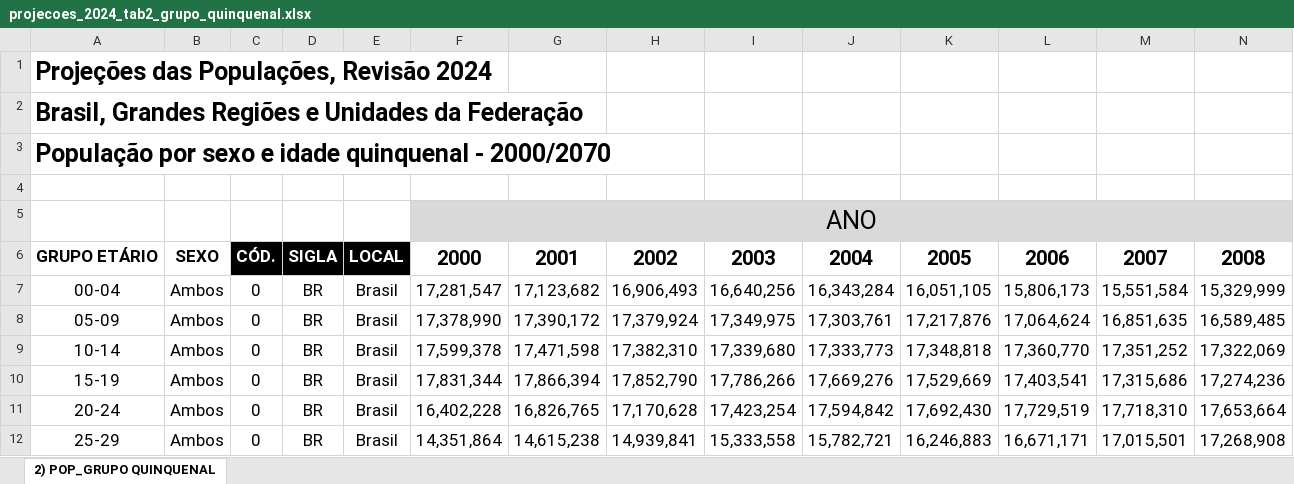
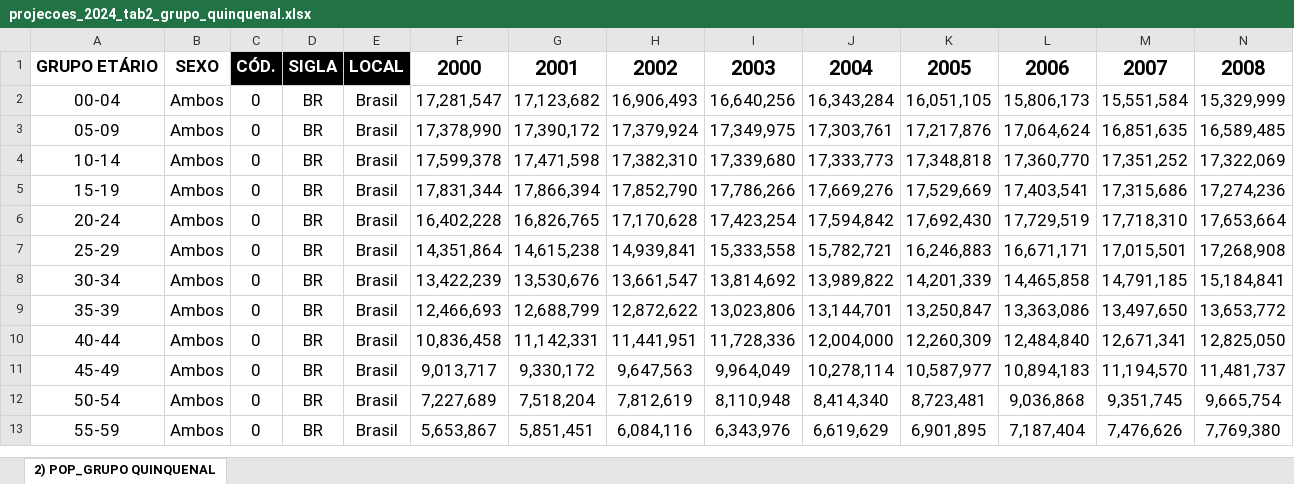
Before and after one commit to LazaroDamasceno/Analise-Dados-com-Python, an Excel workbook: ibge/projecao_populacao/dados/projecoes_2024_tab2_grupo_quinquenal.xlsx, sheet 2) POP_GRUPO QUINQUENAL, drawn as a sheet; only a part is shown; the shorter side is filled out with more unchanged rows; values as stored, in another font and other column widths than the file's, no borders; rows hold the shown columns only; the diff names each change by its address in the sheet, - before the commit and + after, or states it on an @@ line.

Commit message:
Altterou dois arquivos excel

```diff
--- a/ibge/projecao_populacao/dados/projecoes_2024_tab2_grupo_quinquenal.xlsx (sheet 2) POP_GRUPO QUINQUENAL)
+++ b/ibge/projecao_populacao/dados/projecoes_2024_tab2_grupo_quinquenal.xlsx (sheet 2) POP_GRUPO QUINQUENAL)
-row 1: Projeções das Populações, Revisão 2024
-row 2: Brasil, Grandes Regiões e Unidades da Federação
-row 3: População por sexo e idade quinquenal - 2000/2070
-row 4: (empty)
-row 5:  |  |  |  |  | ANO
```
